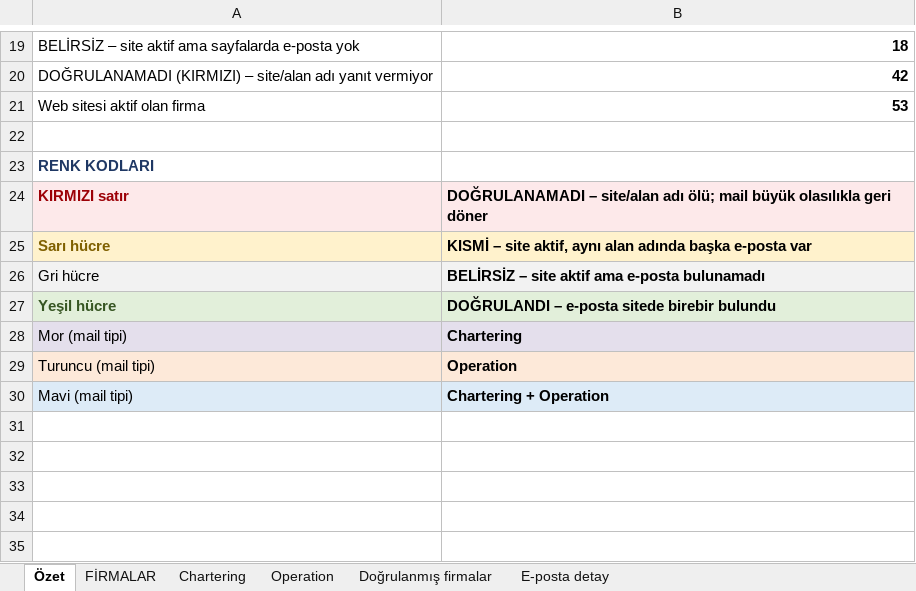
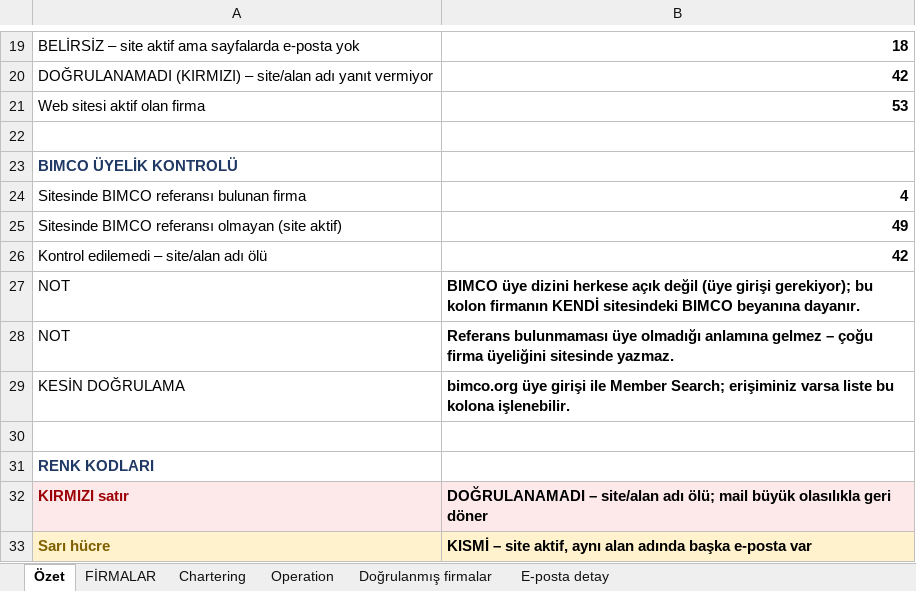
Before and after one commit to hopee1988/claude_email, an Excel workbook: chartering_operation_firmalari.xlsx, sheet Özet, drawn as a sheet; only a part is shown, gaps mark what is left out; the shorter side is filled out with more unchanged rows; values as stored, in another font and other column widths than the file's, no borders; the diff names each change by its address in the sheet, - before the commit and + after, or states it on an @@ line.

```diff
--- a/chartering_operation_firmalari.xlsx (sheet Özet)
+++ b/chartering_operation_firmalari.xlsx (sheet Özet)
+row 23: BIMCO ÜYELİK KONTROLÜ
+row 24: Sitesinde BIMCO referansı bulunan firma | 4
+row 25: Sitesinde BIMCO referansı olmayan (site aktif) | 49
+row 26: Kontrol edilemedi – site/alan adı ölü | 42
+row 27: NOT | BIMCO üye dizini herkese açık değil (üye girişi gerekiyor); bu kolon firmanın KENDİ sitesindeki BIMCO beyanına dayanır.
+row 28: NOT | Referans bulunmaması üye olmadığı anlamına gelmez – çoğu firma üyeliğini sitesinde yazmaz.
+row 29: KESİN DOĞRULAMA | bimco.org üye girişi ile Member Search; erişiminiz varsa liste bu kolona işlenebilir.
+row 30: (empty)
```
Also changed, not shown: sheet Doğrulanmış firmalar, sheet Operation, sheet Chartering, sheet FİRMALAR, sheet E-posta detay, 3 other files.
